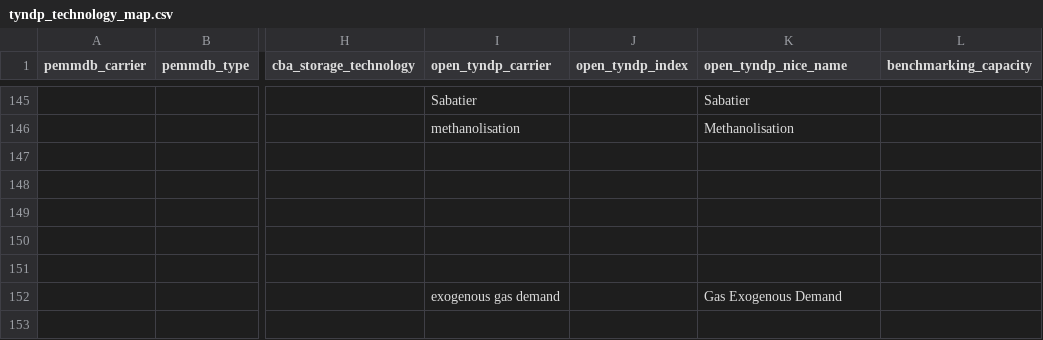
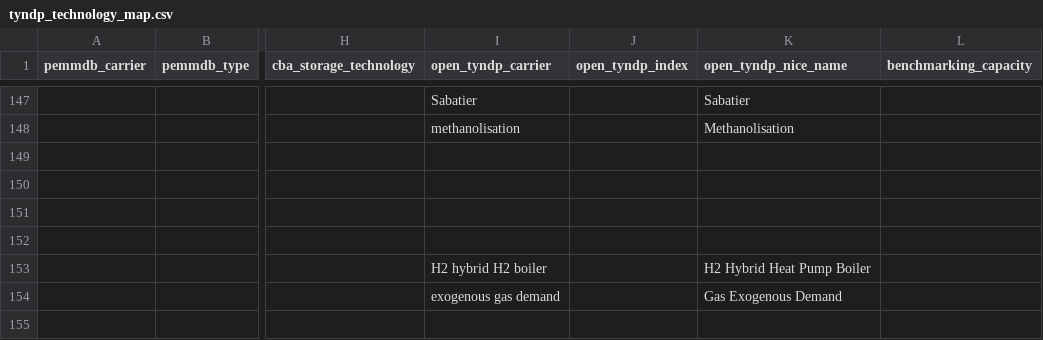
Before and after one commit to open-energy-transition/open-tyndp, a CSV file: data/tyndp_technology_map.csv, drawn as a sheet; only a part is shown, gaps mark what is left out; addresses are those after the commit; the diff covers the shown part only; the diff names each change by its address in the sheet, - before the commit and + after, or states it on an @@ line.

Commit message:
feat: benchmark TYNDP 2026 hybrid heat pumps

```diff
--- a/data/tyndp_technology_map.csv
+++ b/data/tyndp_technology_map.csv
-I153 (open_tyndp_carrier): (empty)
+I153 (open_tyndp_carrier): H2 hybrid H2 boiler
-K153 (open_tyndp_nice_name): (empty)
+K153 (open_tyndp_nice_name): H2 Hybrid Heat Pump Boiler
```
Also changed, not shown: 7 added rows and 1 removed row elsewhere in this file, 5 other files.
